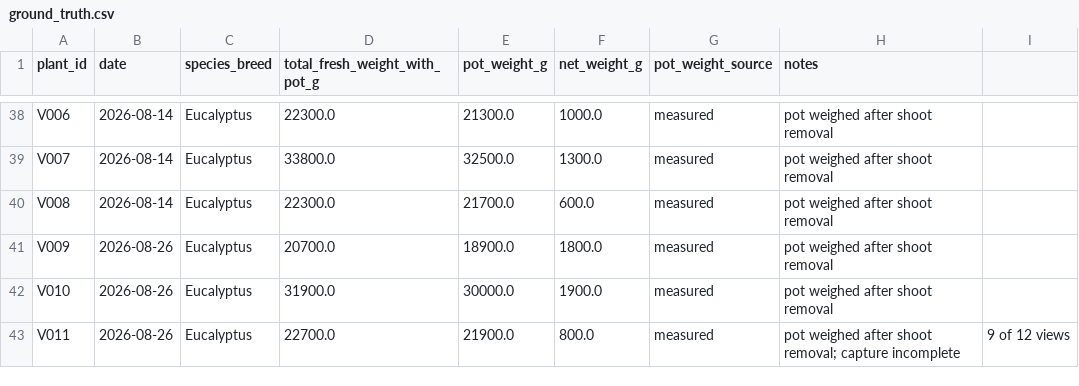
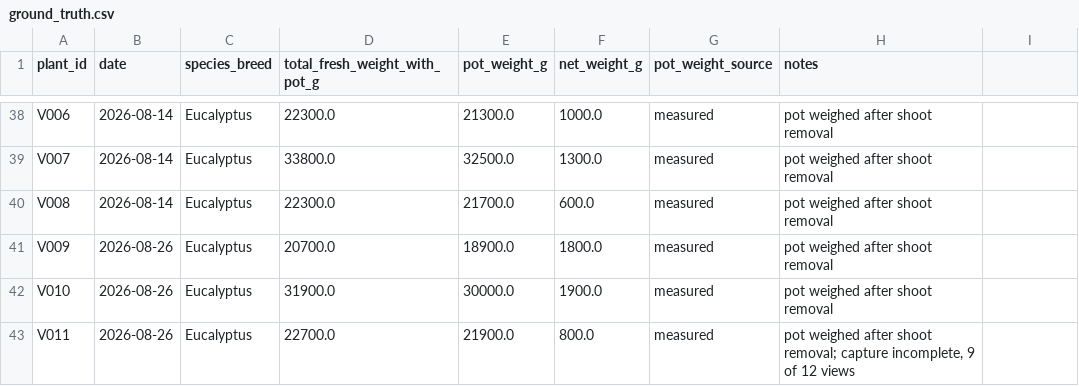
Before and after one commit to amasuba-dev/CropCraft, a CSV file: dataset/ground_truth.csv, drawn as a sheet; only a part is shown, gaps mark what is left out.

```diff
--- a/dataset/ground_truth.csv
+++ b/dataset/ground_truth.csv
@@ -42,2 +42,2 @@ V009,2026-08-26,Eucalyptus,20700.0,18900.0,1800.0,measured,pot weighed after sho
 V010,2026-08-26,Eucalyptus,31900.0,30000.0,1900.0,measured,pot weighed after shoot removal
-V011,2026-08-26,Eucalyptus,22700.0,21900.0,800.0,measured,pot weighed after shoot removal; capture incomplete, 9 of 12 views
+V011,2026-08-26,Eucalyptus,22700.0,21900.0,800.0,measured,"pot weighed after shoot removal; capture incomplete, 9 of 12 views"
```
Also changed, not shown: 2 other files.
